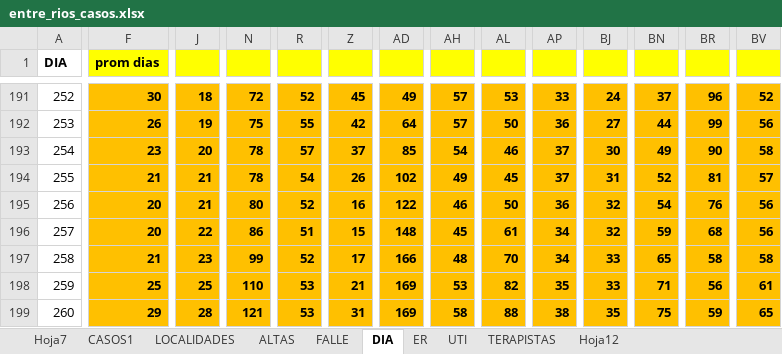
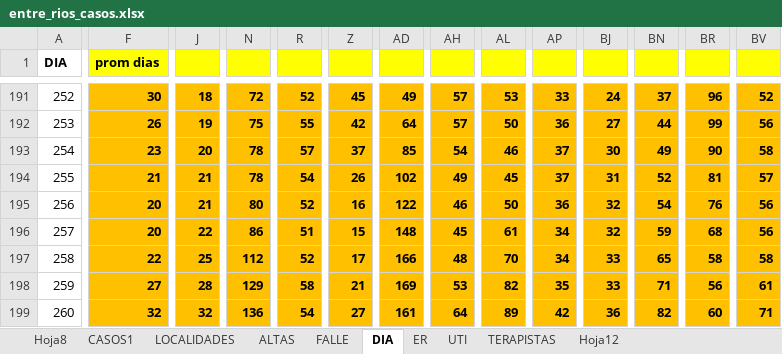
Before and after one commit to GIBD/covid, an Excel workbook: data/entre_rios_casos.xlsx, sheet DIA, drawn as a sheet; only a part is shown, gaps mark what is left out; values as stored, in another font and other column widths than the file's, no borders; the diff covers the shown part only; the diff names each change by its address in the sheet, - before the commit and + after, or states it on an @@ line.

```diff
--- a/data/entre_rios_casos.xlsx (sheet DIA)
+++ b/data/entre_rios_casos.xlsx (sheet DIA)
-sheet tab: Hoja7
+sheet tab: Hoja8
-F197 (prom dias): 21
+F197 (prom dias): 22
-J197: 23
+J197: 25
-N197: 99
+N197: 112
-F198 (prom dias): 25
+F198 (prom dias): 27
-J198: 25
+J198: 28
-N198: 110
+N198: 129
-R198: 53
+R198: 58
-F199 (prom dias): 29
+F199 (prom dias): 32
-J199: 28
+J199: 32
-N199: 121
+N199: 136
-R199: 53
+R199: 54
-Z199: 31
+Z199: 27
-AD199: 169
+AD199: 161
-AH199: 58
+AH199: 64
-AL199: 88
+AL199: 89
-AP199: 38
+AP199: 42
-BJ199: 35
+BJ199: 36
-BN199: 75
+BN199: 82
-BR199: 59
+BR199: 60
-BV199: 65
+BV199: 71
```
Also changed, not shown: 3 added rows, 48 edited cells and cell formats elsewhere in this sheet, sheet CASOS1, sheet ER, formulas that keep their value, 1 other file.
